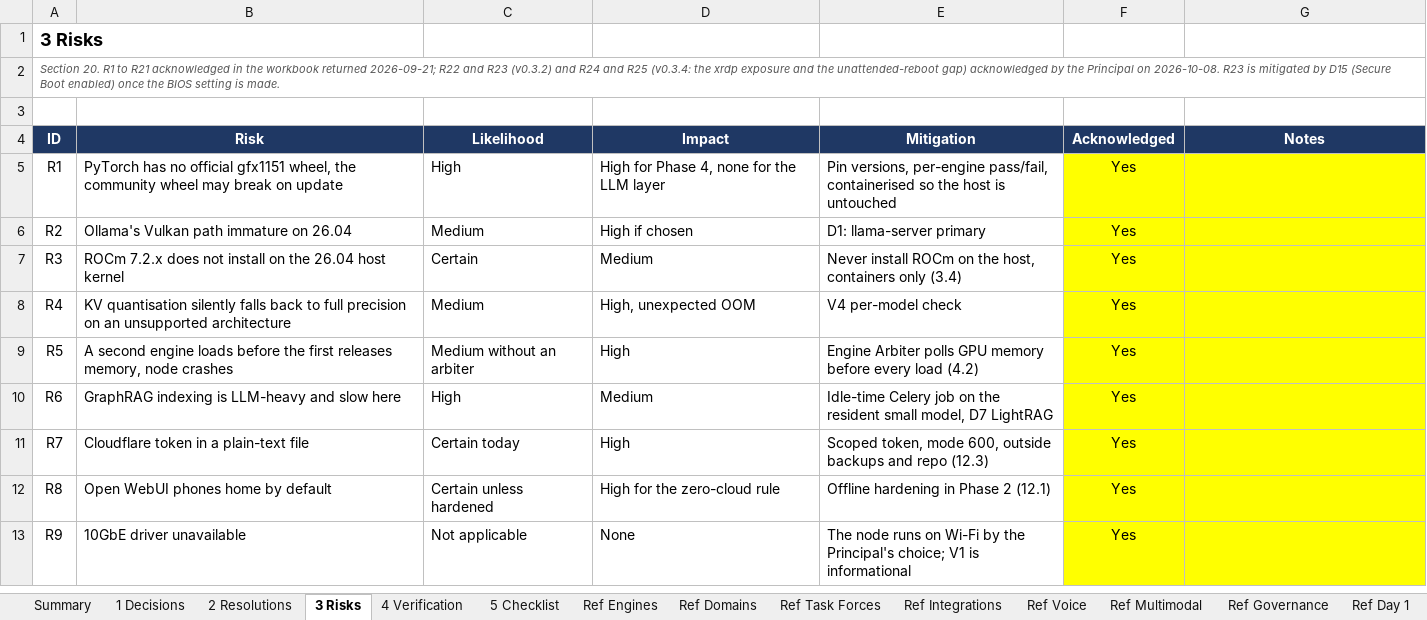
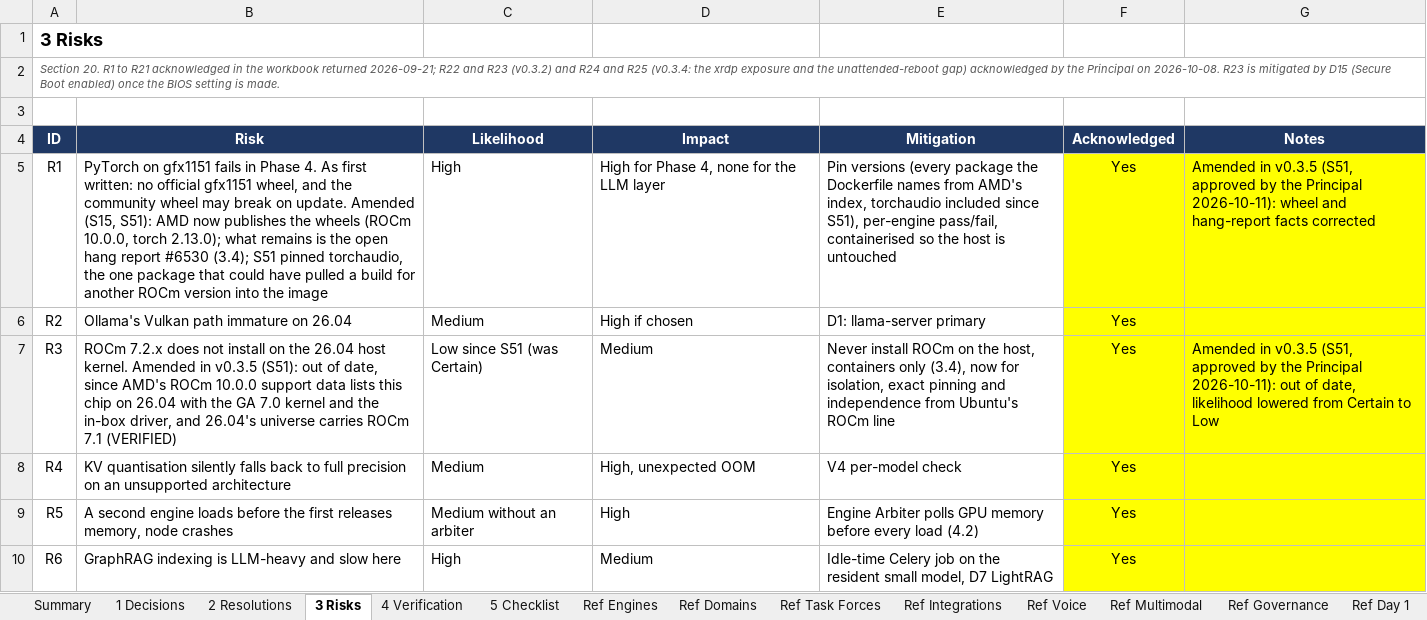
Before and after one commit to Sovereign-Node-Atlas/AI-Agent, an Excel workbook: docs/ATLAS_BUILD_BASELINE.xlsx, sheet 3 Risks, drawn as a sheet; only a part is shown; the shorter side is filled out with more unchanged rows; values as stored, in another font and other column widths than the file's, no borders; conditional formats not drawn; the diff names each change by its address in the sheet, - before the commit and + after, or states it on an @@ line.

```diff
--- a/docs/ATLAS_BUILD_BASELINE.xlsx (sheet 3 Risks)
+++ b/docs/ATLAS_BUILD_BASELINE.xlsx (sheet 3 Risks)
-B5 (Risk): PyTorch has no official gfx1151 wheel, the community wheel may break on update
+B5 (Risk): PyTorch on gfx1151 fails in Phase 4. As first written: no official gfx1151 wheel, and the community wheel may break on update. Amended (S15, S51): AMD now publishes the wheels (ROCm 10.0.0, torch 2.13.0); what remains is the open hang report #6530 (3.4); S51 pinned torchaudio, the one package that could have pulled a build for another ROCm version into the image
-E5 (Mitigation): Pin versions, per-engine pass/fail,…
+E5 (Mitigation): Pin versions (every package the Dockerfile names from AMD's index, torchaudio included since S51), per-engine pass/fail,…
-G5 (Notes): (empty)
+G5 (Notes): Amended in v0.3.5 (S51, approved by the Principal 2026-10-11): wheel and hang-report facts corrected
-B7 (Risk): …26.04 host kernel
+B7 (Risk): …26.04 host kernel. Amended in v0.3.5 (S51): out of date, since AMD's ROCm 10.0.0 support data lists this chip on 26.04 with the GA 7.0 kernel and the in-box driver, and 26.04's universe carries ROCm 7.1 (VERIFIED)
-C7 (Likelihood): Certain
+C7 (Likelihood): Low since S51 (was Certain)
-E7 (Mitigation): …containers only (3.4)
+E7 (Mitigation): …containers only (3.4), now for isolation, exact pinning and independence from Ubuntu's ROCm line
-G7 (Notes): (empty)
+G7 (Notes): Amended in v0.3.5 (S51, approved by the Principal 2026-10-11): out of date, likelihood lowered from Certain to Low
```
Also changed, not shown: sheet 2 Resolutions, sheet Summary, sheet 4 Verification, sheet Ref Day 1, 12 other files.
